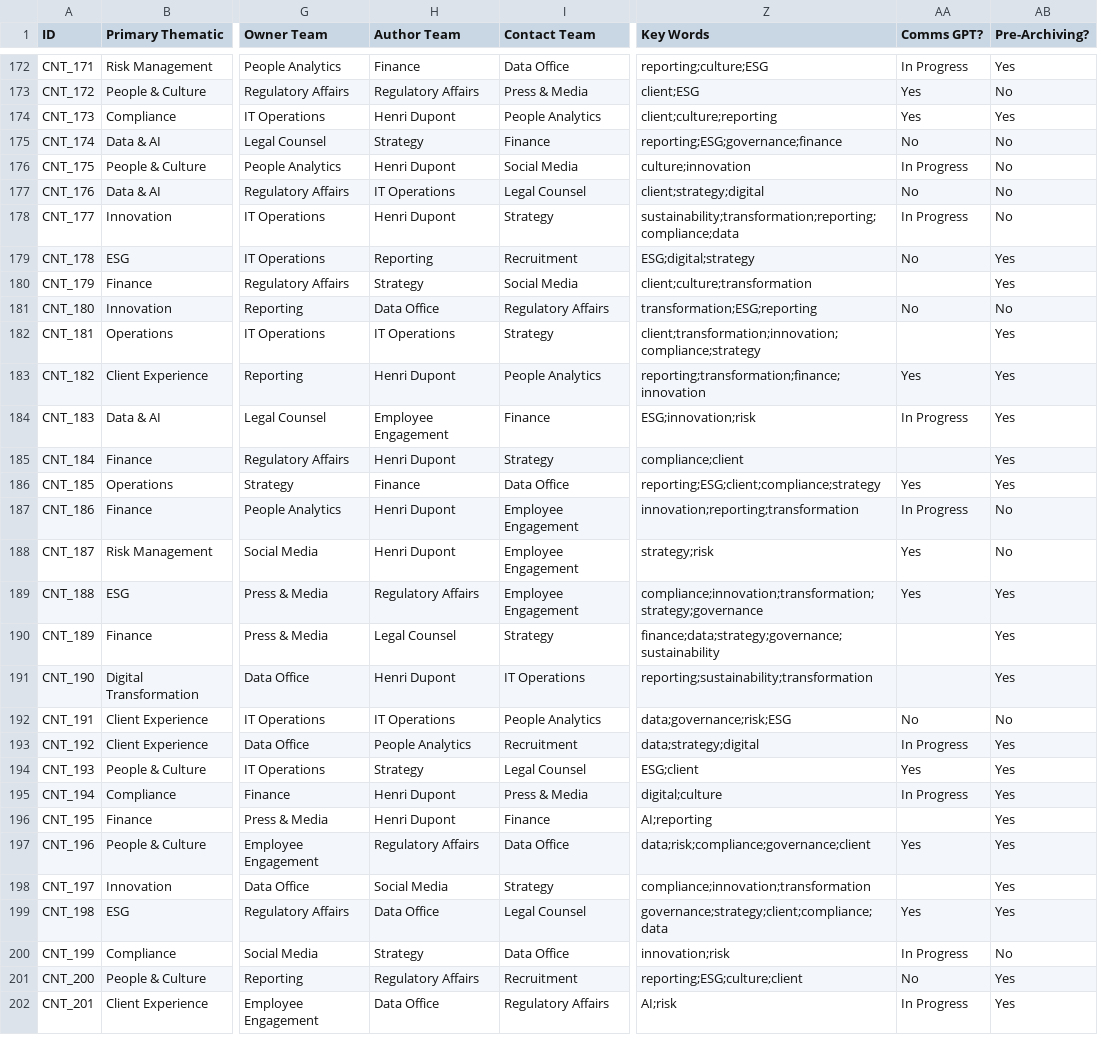
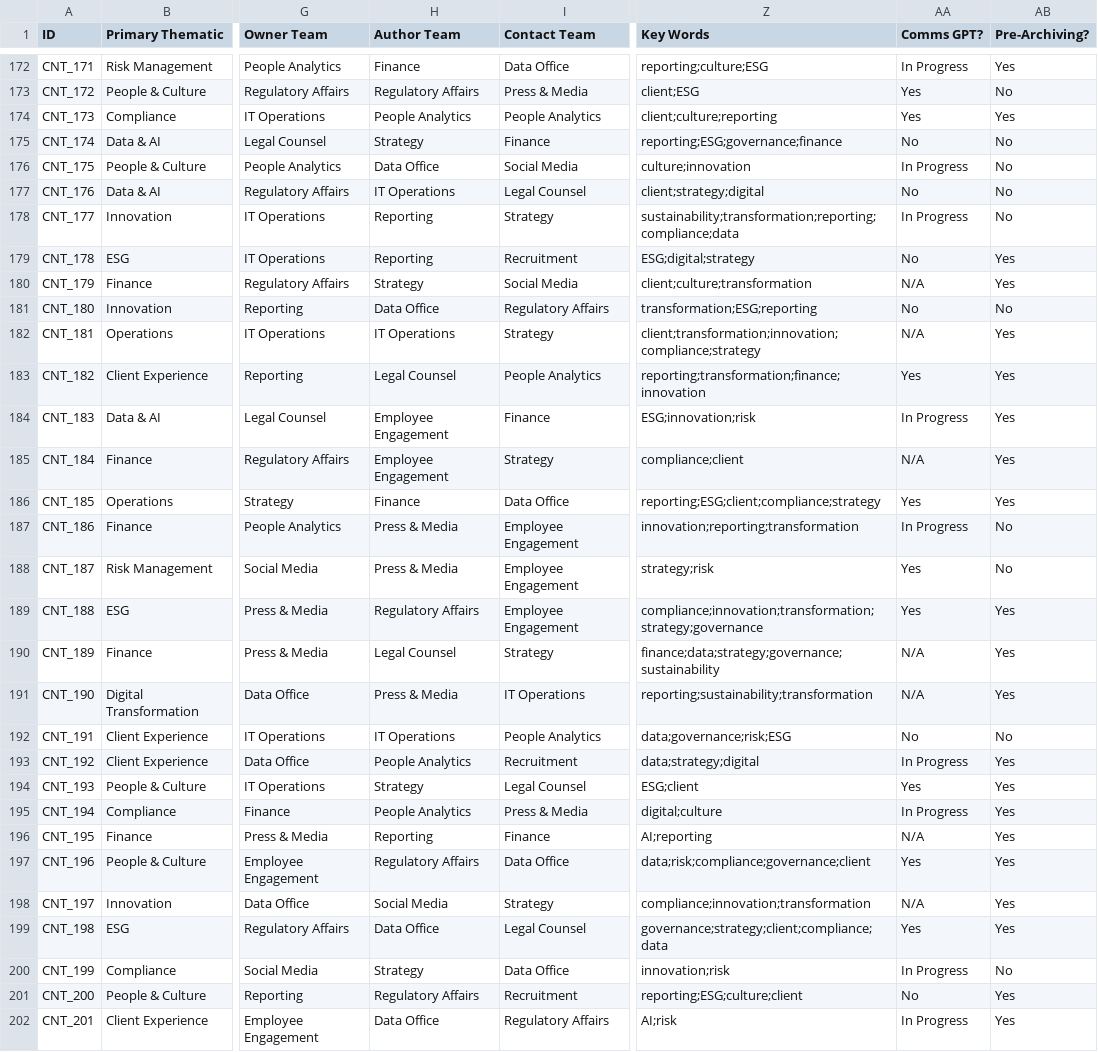
Before and after one commit to PapaLoupSkies/DEMO12, a CSV file: data/catalog/content_hub.csv, drawn as a sheet; only a part is shown, gaps mark what is left out; the diff covers the shown part only; the diff names each change by its address in the sheet, - before the commit and + after, or states it on an @@ line.

```diff
--- a/data/catalog/content_hub.csv
+++ b/data/catalog/content_hub.csv
-H174 (Author Team): Henri Dupont
+H174 (Author Team): People Analytics
-H176 (Author Team): Henri Dupont
+H176 (Author Team): Data Office
-H178 (Author Team): Henri Dupont
+H178 (Author Team): Reporting
-AA180 (Comms GPT?): (empty)
+AA180 (Comms GPT?): N/A
-AA182 (Comms GPT?): (empty)
+AA182 (Comms GPT?): N/A
-H183 (Author Team): Henri Dupont
+H183 (Author Team): Legal Counsel
-H185 (Author Team): Henri Dupont
+H185 (Author Team): Employee Engagement
-AA185 (Comms GPT?): (empty)
+AA185 (Comms GPT?): N/A
-H187:H188 (Author Team): Henri Dupont
+H187:H188 (Author Team): Press & Media
-AA190:AA191 (Comms GPT?): (empty)
+AA190:AA191 (Comms GPT?): N/A
-H191 (Author Team): Henri Dupont
+H191 (Author Team): Press & Media
-H195 (Author Team): Henri Dupont
+H195 (Author Team): People Analytics
-H196 (Author Team): Henri Dupont
+H196 (Author Team): Reporting
-AA196 (Comms GPT?): (empty)
+AA196 (Comms GPT?): N/A
-AA198 (Comms GPT?): (empty)
+AA198 (Comms GPT?): N/A
```
Also changed, not shown: 108 edited cells elsewhere in this file, 7 other files.
